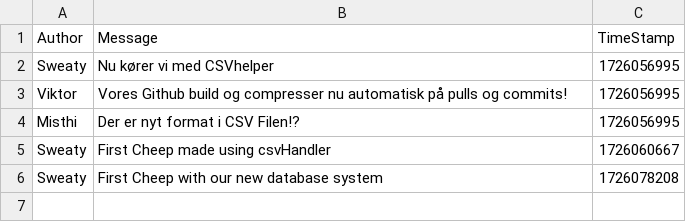
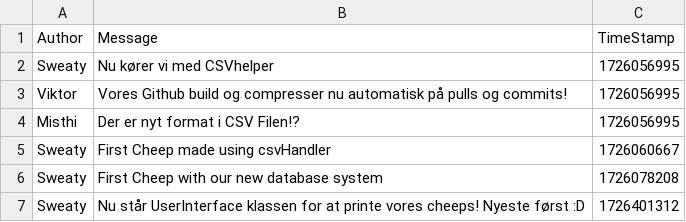
Before and after one commit to ITU-BDSA2024-GROUP32/Chirp, a CSV file: cheeps.csv, drawn as a sheet.

Commit message:
added the userface class which is now resposible for printing the cheeps from our database system also fixe a bug where the cheep didn't display the newest cheeps first
Co-authored-by: Rasmus <rahu@itu.dk>

```diff
--- a/cheeps.csv
+++ b/cheeps.csv
@@ -6 +6,2 @@ Sweaty,First Cheep made using csvHandler,1726060667
 Sweaty,First Cheep with our new database system,1726078208
+Sweaty,Nu står UserInterface klassen for at printe vores cheeps! Nyeste først :D,1726401312
```
Also changed, not shown: 13 other files.
